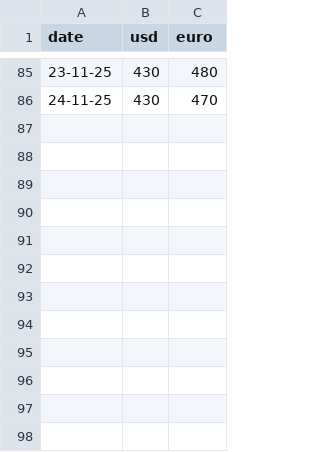
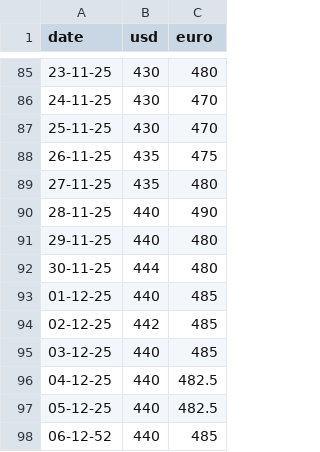
Before and after one commit to FabianCabreraD/Proyecto-ICD, a CSV file: data/precio_compra.csv, drawn as a sheet; only a part is shown, gaps mark what is left out; the diff names each change by its address in the sheet, - before the commit and + after, or states it on an @@ line.

Commit message:
Datos de moneda actualizados

```diff
--- a/data/precio_compra.csv
+++ b/data/precio_compra.csv
+row 87: 25-11-25 | 430 | 470
+row 88: 26-11-25 | 435 | 475
+row 89: 27-11-25 | 435 | 480
+row 90: 28-11-25 | 440 | 490
+row 91: 29-11-25 | 440 | 480
+row 92: 30-11-25 | 444 | 480
+row 93: 01-12-25 | 440 | 485
+row 94: 02-12-25 | 442 | 485
+row 95: 03-12-25 | 440 | 485
+row 96: 04-12-25 | 440 | 482.5
+row 97: 05-12-25 | 440 | 482.5
+row 98: 06-12-52 | 440 | 485
```
